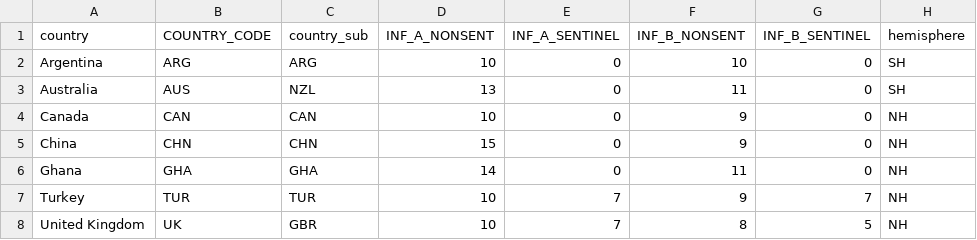
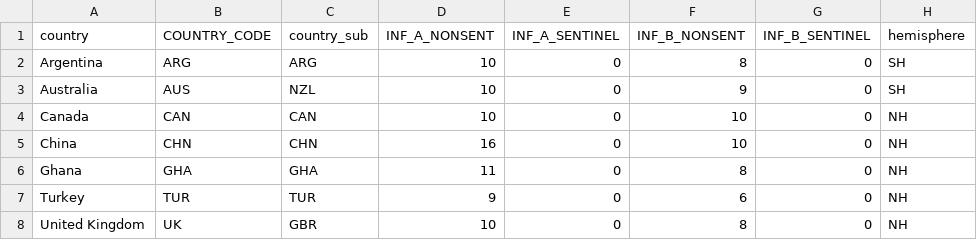
Before and after one commit to lucy-gf/flu_model_LG, a CSV file: data_for_cluster/df_cntr_table.csv, drawn as a sheet.

Commit message:
Add files via upload

```diff
--- a/data_for_cluster/df_cntr_table.csv
+++ b/data_for_cluster/df_cntr_table.csv
@@ -1,8 +1,8 @@
 "country","COUNTRY_CODE","country_sub","INF_A_NONSENT","INF_A_SENTINEL","INF_B_NONSENT","INF_B_SENTINEL","hemisphere"
-"Argentina","ARG","ARG",10,0,10,0,"SH"
-"Australia","AUS","NZL",13,0,11,0,"SH"
-"Canada","CAN","CAN",10,0,9,0,"NH"
-"China","CHN","CHN",15,0,9,0,"NH"
-"Ghana","GHA","GHA",14,0,11,0,"NH"
-"Turkey","TUR","TUR",10,7,9,7,"NH"
-"United Kingdom","UK","GBR",10,7,8,5,"NH"
+"Argentina","ARG","ARG",10,0,8,0,"SH"
+"Australia","AUS","NZL",10,0,9,0,"SH"
+"Canada","CAN","CAN",10,0,10,0,"NH"
+"China","CHN","CHN",16,0,10,0,"NH"
+"Ghana","GHA","GHA",11,0,8,0,"NH"
+"Turkey","TUR","TUR",9,0,6,0,"NH"
+"United Kingdom","UK","GBR",10,0,8,0,"NH"
```
